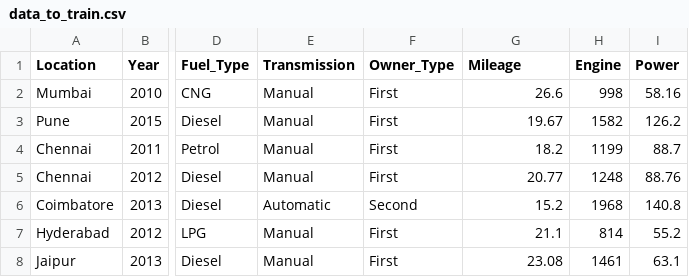
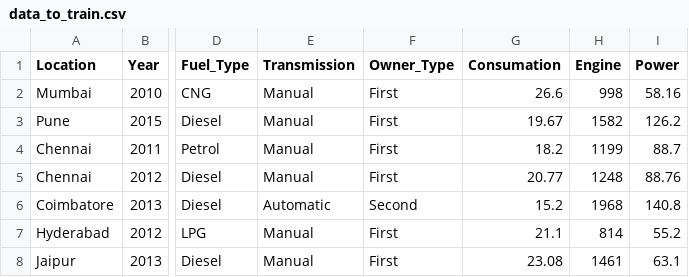
Before and after one commit to 37-haris/Car_Price, a CSV file: Data/data_to_train.csv, drawn as a sheet; only a part is shown, gaps mark what is left out; the diff names each change by its address in the sheet, - before the commit and + after, or states it on an @@ line.

```diff
--- a/Data/data_to_train.csv
+++ b/Data/data_to_train.csv
-G1: Mileage
+G1: Consumation
```
Also changed, not shown: 4 other files.
